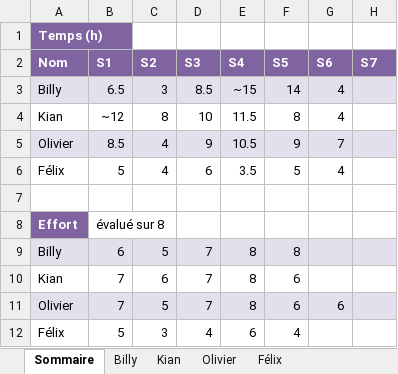
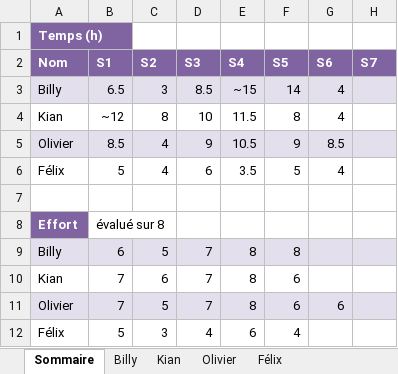
Before and after one commit to Atajin/NovaGo, an Excel workbook: Documents/Documents sprint/Feuille_de_temps.xlsx, sheet Sommaire, drawn as a sheet; values as stored, in another font and other column widths than the file's, no borders; the diff names each change by its address in the sheet, - before the commit and + after, or states it on an @@ line.

Commit message:
Update Feuille_de_temps.xlsx

```diff
--- a/Documents/Documents sprint/Feuille_de_temps.xlsx (sheet Sommaire)
+++ b/Documents/Documents sprint/Feuille_de_temps.xlsx (sheet Sommaire)
-G5 (S6): 7
+G5 (S6): 8.5
```
Also changed, not shown: sheet Olivier.
